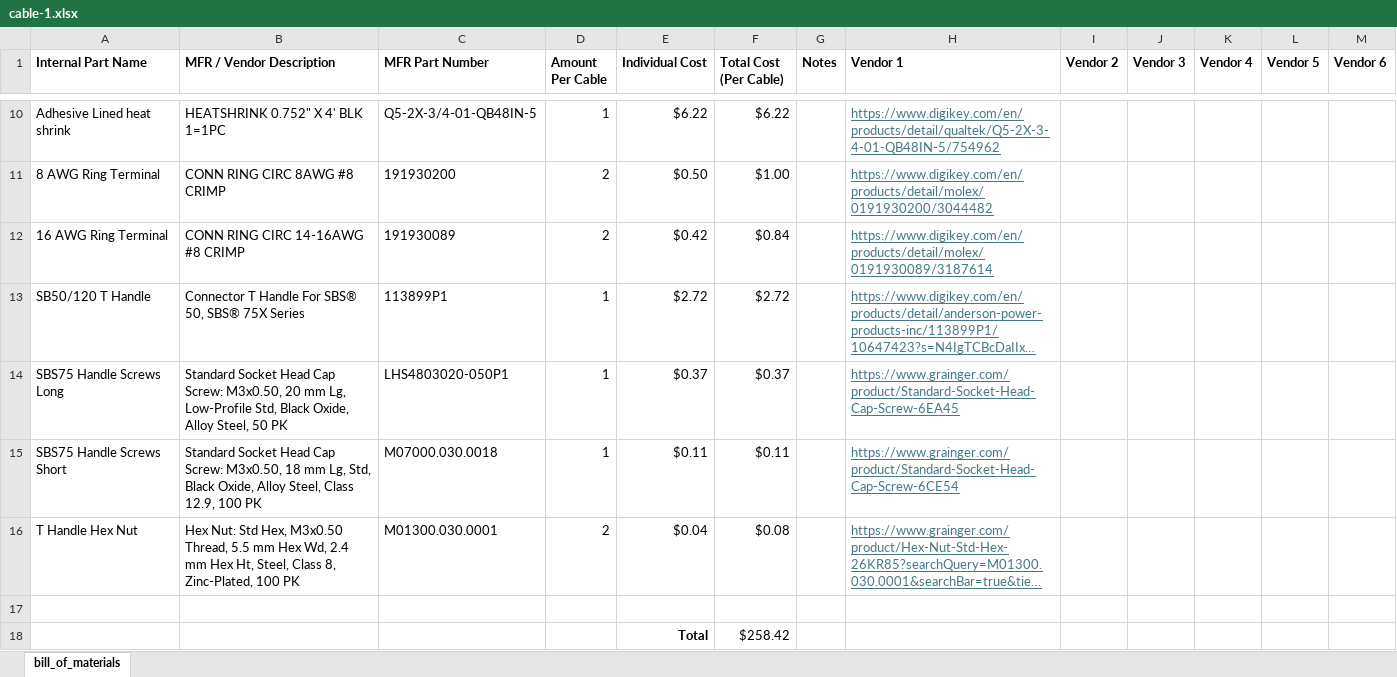
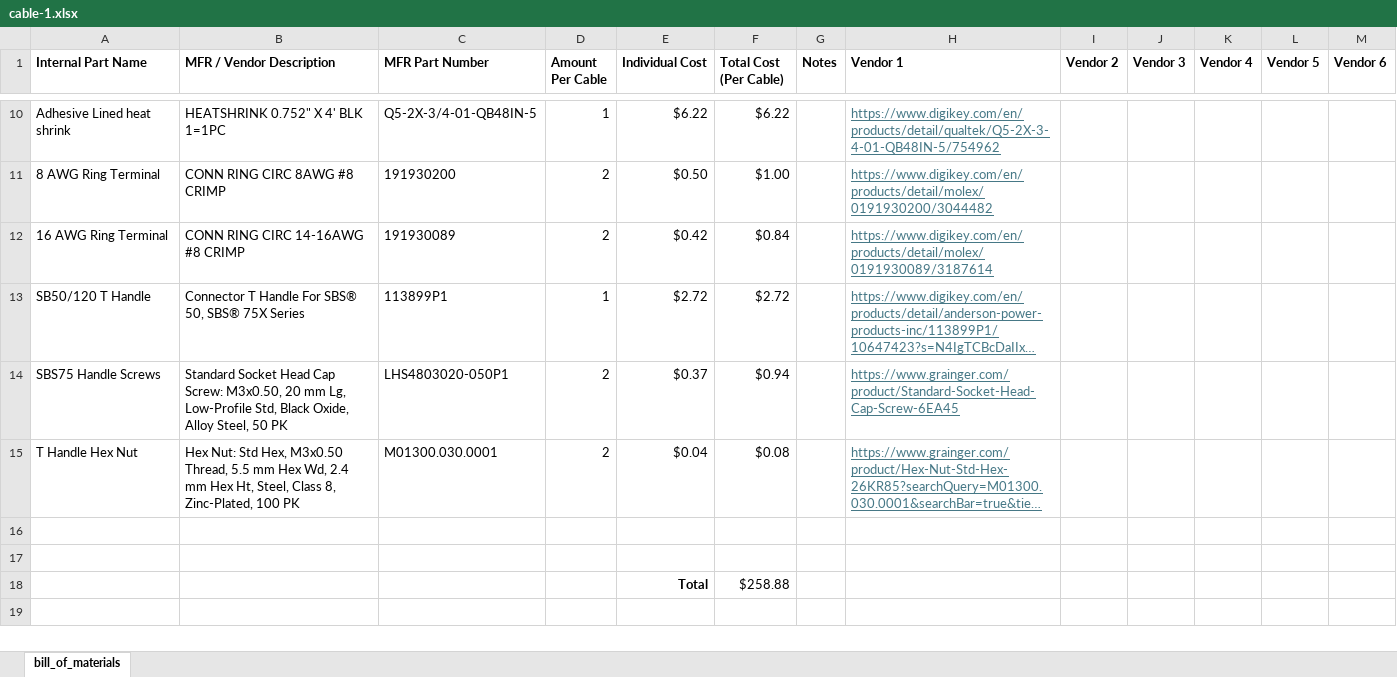
Before and after one commit to ARTS-Laboratory/Battery-Lab-Hardware, an Excel workbook: accessories/cable-1/cable-1.xlsx, sheet bill_of_materials, drawn as a sheet; only a part is shown, gaps mark what is left out; long unchanged cells end in …; values as stored, in another font and other column widths than the file's, no borders; removed rows and columns are numbered as before the commit, all else as after; the diff names each change by its address in the sheet, - before the commit and + after, or states it on an @@ line.

```diff
--- a/accessories/cable-1/cable-1.xlsx (sheet bill_of_materials)
+++ b/accessories/cable-1/cable-1.xlsx (sheet bill_of_materials)
-A14 (Internal Part Name): SBS75 Handle Screws Long
+A14 (Internal Part Name): SBS75 Handle Screws
-D14 (Amount Per Cable): 1
+D14 (Amount Per Cable): 2
-F14 (Total Cost (Per Cable)): $0.37
+F14 (Total Cost (Per Cable)): $0.94
-row 15: SBS75 Handle Screws Short | Standard Socket Head Cap Screw: M3x0.50, 18 mm Lg, Std, Black Oxide, Alloy Steel, Class 12.9, 100 PK | M07000.030.0018 | 1 | $0.11 | $0.11 |  | https://www.grainger.com/product/Standard-Socket-Head-Cap-Screw-6CE54
-row 17:  |  |  |  | Total | $258.42
+row 17: (empty)
+row 18:  |  |  |  | Total | $258.88
```
Also changed, not shown: accessories/cable-2/cable-2.xlsx, accessories/cable-4/cable-4.xlsx.
